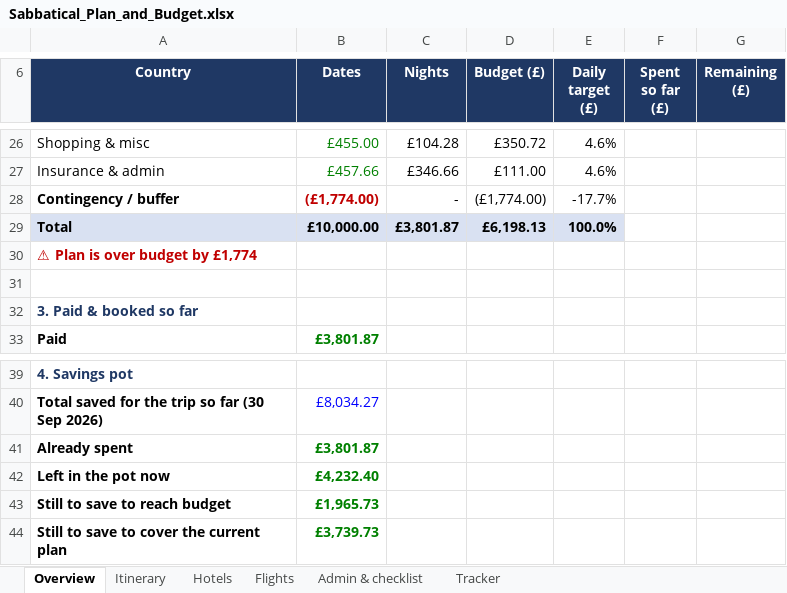
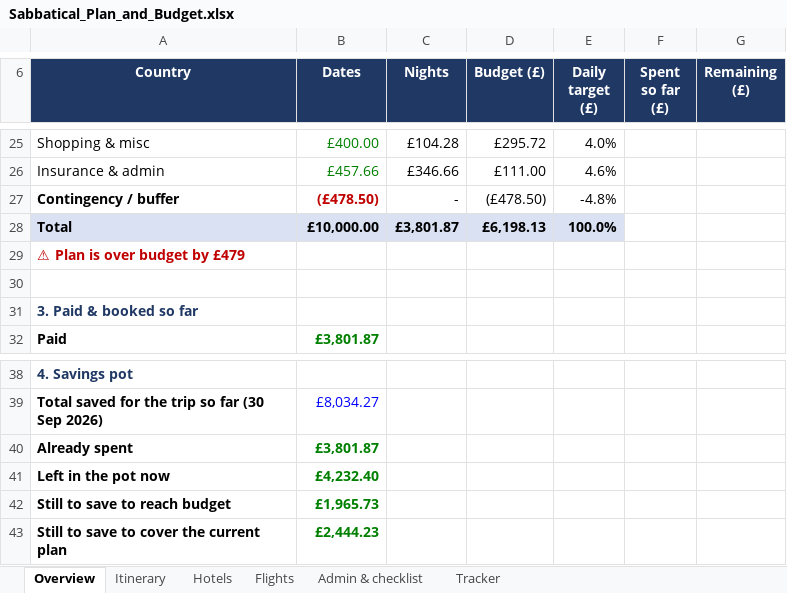
Before and after one commit to mhbae-dev/sabbatical-dashboard, an Excel workbook: Sabbatical_Plan_and_Budget.xlsx, sheet Overview, drawn as a sheet; only a part is shown, gaps mark what is left out; values as stored, in another font and other column widths than the file's, no borders; addresses are those after the commit; the diff covers the shown part only; the diff names each change by its address in the sheet, - before the commit and + after, or states it on an @@ line.

```diff
--- a/Sabbatical_Plan_and_Budget.xlsx (sheet Overview)
+++ b/Sabbatical_Plan_and_Budget.xlsx (sheet Overview)
-B25 (Dates): £455.00
+B25 (Dates): £400.00
-D25 (Budget (£)): £350.72
+D25 (Budget (£)): £295.72
-E25 (Daily target (£)): 4.6%
+E25 (Daily target (£)): 4.0%
-B27 (Dates): (£1,774.00)
+B27 (Dates): (£478.50)
-D27 (Budget (£)): (£1,774.00)
+D27 (Budget (£)): (£478.50)
-E27 (Daily target (£)): -17.7%
+E27 (Daily target (£)): -4.8%
-A29 (Country): ⚠ Plan is over budget by £1,774
+A29 (Country): ⚠ Plan is over budget by £479
-B43 (Dates): £3,739.73
+B43 (Dates): £2,444.23
```
Also changed, not shown: 2 added rows, 3 removed rows and 27 edited cells elsewhere in this sheet, sheet Itinerary, sheet Hotels, sheet Admin & checklist, sheet Flights, formulas that keep their value, 1 other file.
